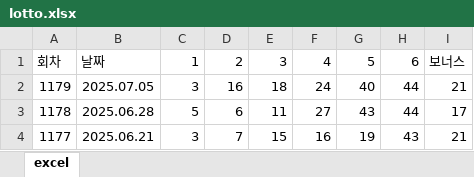
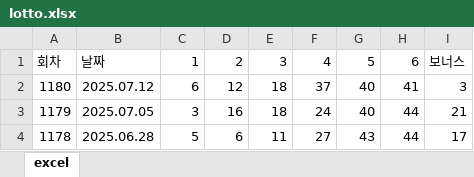
Before and after one commit to ziego0445/lottoGPT, an Excel workbook: public/lotto.xlsx, sheet excel, drawn as a sheet; only a part is shown; the shorter side is filled out with more unchanged rows; values as stored, in another font and other column widths than the file's, no borders; the diff names each change by its address in the sheet, - before the commit and + after, or states it on an @@ line.

Commit message:
updaet lotto

```diff
--- a/public/lotto.xlsx (sheet excel)
+++ b/public/lotto.xlsx (sheet excel)
+row 2: 1180 | 2025.07.12 | 6 | 12 | 18 | 37 | 40 | 41 | 3
```
